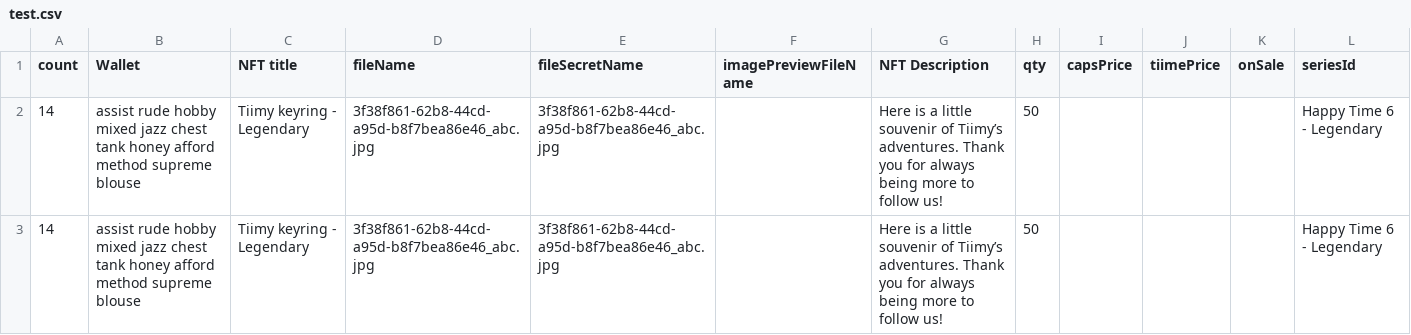
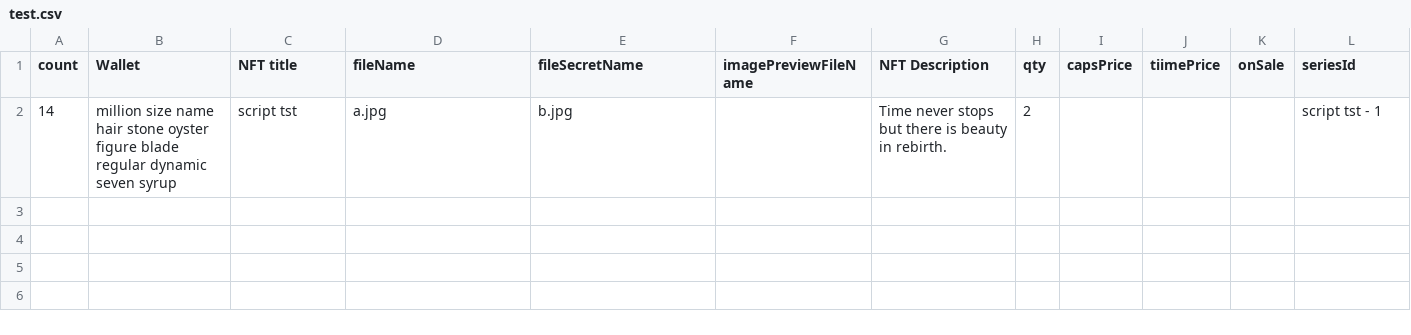
Before and after one commit to capsule-corp-ternoa/sdk_testnet, a CSV file: test.csv, drawn as a sheet; removed rows and columns are numbered as before the commit, all else as after; the diff names each change by its address in the sheet, - before the commit and + after, or states it on an @@ line.

```diff
--- a/test.csv
+++ b/test.csv
-row 2: 14 | assist rude hobby mixed jazz chest tank honey afford method supreme blouse | Tiimy keyring - Legendary | 3f38f861-62b8-44cd-a95d-b8f7bea86e46_abc.jpg | 3f38f861-62b8-44cd-a95d-b8f7bea86e46_abc.jpg |  | Here is a little souvenir of Tiimy’s adventures. Thank you for always being more to follow us! | 50 |  |  |  | Happy Time 6 - Legendary
-row 3: 14 | assist rude hobby mixed jazz chest tank honey afford method supreme blouse | Tiimy keyring - Legendary | 3f38f861-62b8-44cd-a95d-b8f7bea86e46_abc.jpg | 3f38f861-62b8-44cd-a95d-b8f7bea86e46_abc.jpg |  | Here is a little souvenir of Tiimy’s adventures. Thank you for always being more to follow us! | 50 |  |  |  | Happy Time 6 - Legendary
+row 2: 14 | million size name hair stone oyster figure blade regular dynamic seven syrup | script tst | a.jpg | b.jpg |  | Time never stops but there is beauty in rebirth. | 2 |  |  |  | script tst - 1
```
Also changed, not shown: 4 other files.
